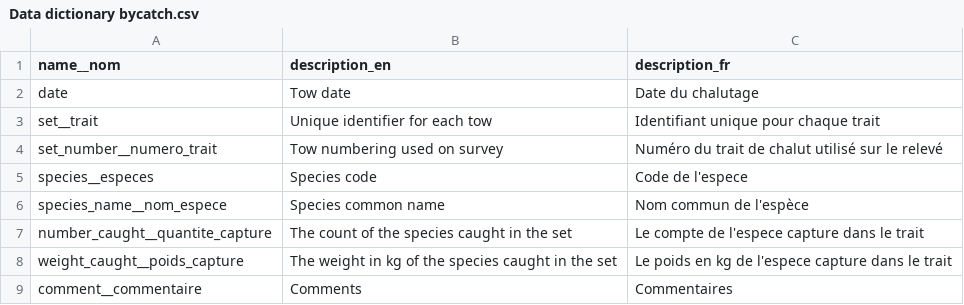
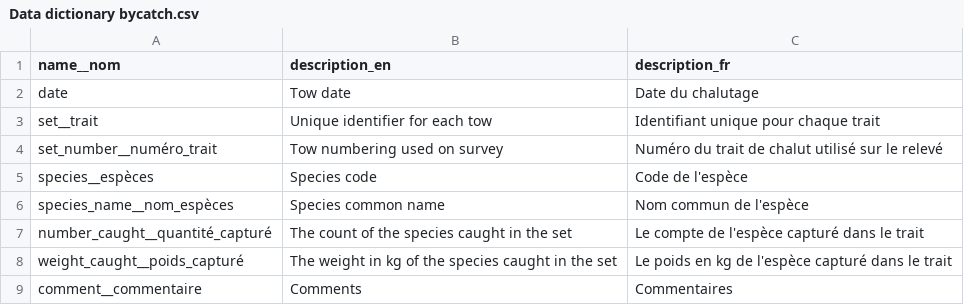
Before and after one commit to dfo-gulf-science/fgp-datasets, a CSV file: stock_assessment_surveys/d73d12ed (snow_crab)/Data dictionary bycatch.csv, drawn as a sheet.

Commit message:
updated data dictionnaries header names to properly reflect french accents and uploaded new CSVs for 2025 data provided by Denis

```diff
--- a/stock_assessment_surveys/d73d12ed (snow_crab)/Data dictionary bycatch.csv
+++ b/stock_assessment_surveys/d73d12ed (snow_crab)/Data dictionary bycatch.csv
@@ -3,7 +3,7 @@ date,Tow date,Date du chalutage
 set__trait,Unique identifier for each tow,Identifiant unique pour chaque trait
-set_number__numero_trait,Tow numbering used on survey,Numéro du trait de chalut utilisé sur le relevé
-species__especes,Species code,Code de l'espece
-species_name__nom_espece,Species common name,Nom commun de l'espèce
-number_caught__quantite_capture,The count of the species caught in the set,Le compte de l'espece capture dans le trait
-weight_caught__poids_capture,The weight in kg of the species caught in the set,Le poids en kg de l'espece capture dans le trait
+set_number__numéro_trait,Tow numbering used on survey,Numéro du trait de chalut utilisé sur le relevé
+species__espèces,Species code,Code de l'espèce
+species_name__nom_espèces,Species common name,Nom commun de l'espèce
+number_caught__quantité_capturé,The count of the species caught in the set,Le compte de l'espèce capturé dans le trait
+weight_caught__poids_capturé,The weight in kg of the species caught in the set,Le poids en kg de l'espèce capturé dans le trait
 comment__commentaire,Comments,Commentaires
```
Also changed, not shown: stock_assessment_surveys/d73d12ed (snow_crab)/Data dictionary bio.csv, stock_assessment_surveys/d73d12ed (snow_crab)/Data dictionary set.csv, 4 other files.
